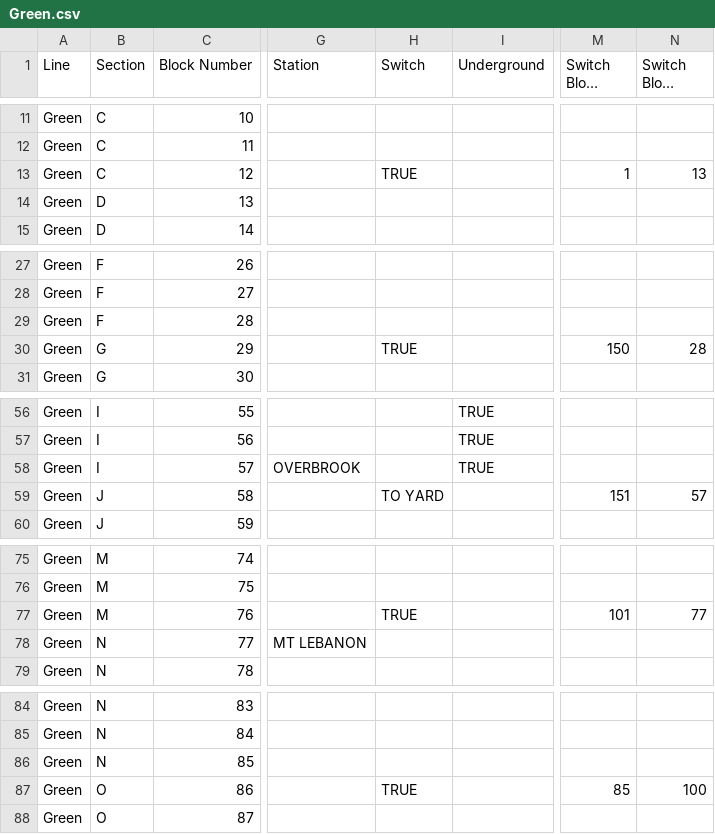
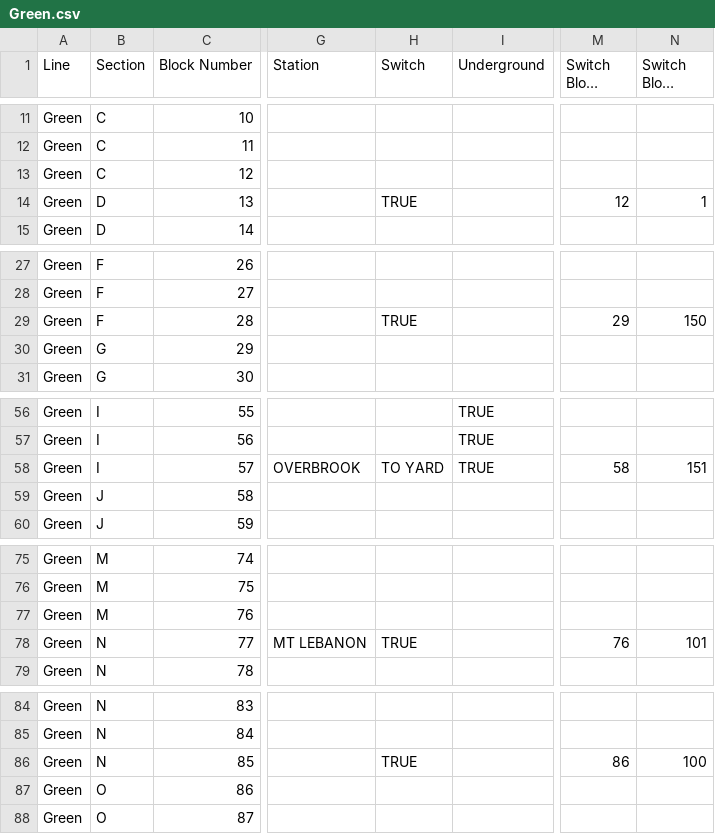
Before and after one commit to bennieandthejets/SoftwareEngineering, a CSV file: Green.csv, drawn as a sheet; only a part is shown, gaps mark what is left out; long unchanged cells end in …; the diff names each change by its address in the sheet, - before the commit and + after, or states it on an @@ line.

Commit message:
changed switch locations on green line

```diff
--- a/Green.csv
+++ b/Green.csv
-H13 (Switch): TRUE
+H13 (Switch): (empty)
-M13 (Switch Block One): 1
+M13 (Switch Block One): (empty)
-N13 (Switch Block Two): 13
+N13 (Switch Block Two): (empty)
-H14 (Switch): (empty)
+H14 (Switch): TRUE
-M14 (Switch Block One): (empty)
+M14 (Switch Block One): 12
-N14 (Switch Block Two): (empty)
+N14 (Switch Block Two): 1
-H29 (Switch): (empty)
+H29 (Switch): TRUE
-M29 (Switch Block One): (empty)
+M29 (Switch Block One): 29
-N29 (Switch Block Two): (empty)
+N29 (Switch Block Two): 150
-H30 (Switch): TRUE
+H30 (Switch): (empty)
-M30 (Switch Block One): 150
+M30 (Switch Block One): (empty)
-N30 (Switch Block Two): 28
+N30 (Switch Block Two): (empty)
-H58 (Switch): (empty)
+H58 (Switch): TO YARD
-M58 (Switch Block One): (empty)
+M58 (Switch Block One): 58
-N58 (Switch Block Two): (empty)
+N58 (Switch Block Two): 151
-H59 (Switch): TO YARD
+H59 (Switch): (empty)
-M59 (Switch Block One): 151
+M59 (Switch Block One): (empty)
-N59 (Switch Block Two): 57
+N59 (Switch Block Two): (empty)
-H77 (Switch): TRUE
+H77 (Switch): (empty)
-M77 (Switch Block One): 101
+M77 (Switch Block One): (empty)
-N77 (Switch Block Two): 77
+N77 (Switch Block Two): (empty)
-H78 (Switch): (empty)
+H78 (Switch): TRUE
-M78 (Switch Block One): (empty)
+M78 (Switch Block One): 76
-N78 (Switch Block Two): (empty)
+N78 (Switch Block Two): 101
-H86 (Switch): (empty)
+H86 (Switch): TRUE
-M86 (Switch Block One): (empty)
+M86 (Switch Block One): 86
-N86 (Switch Block Two): (empty)
+N86 (Switch Block Two): 100
-H87 (Switch): TRUE
+H87 (Switch): (empty)
-M87 (Switch Block One): 85
+M87 (Switch Block One): (empty)
-N87 (Switch Block Two): 100
+N87 (Switch Block Two): (empty)
```
Also changed, not shown: TrackLayoutGreenLine.csv.
